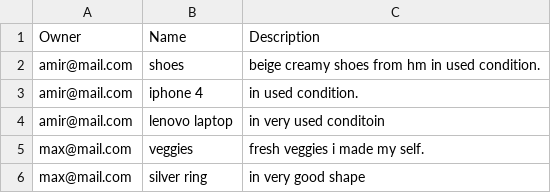
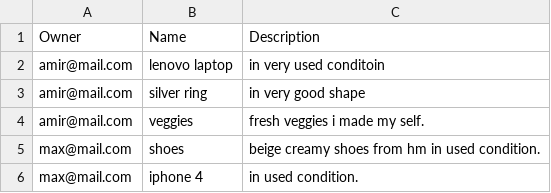
Before and after one commit to amirhamza247/tradingApp, a CSV file: items.csv, drawn as a sheet.

Commit message:
modified showalltradeitems and selectandsendrequest methods.
so that user can select a user to trade with first, than select theres item. it is more organized like this.

```diff
--- a/items.csv
+++ b/items.csv
@@ -1,6 +1,6 @@
 Owner,Name,Description
-amir@mail.com,shoes,beige creamy shoes from hm in used condition.
-amir@mail.com,iphone 4,in used condition.
 amir@mail.com,lenovo laptop,in very used conditoin
-max@mail.com,veggies,fresh veggies i made my self.
-max@mail.com,silver ring,in very good shape
+amir@mail.com,silver ring,in very good shape
+amir@mail.com,veggies,fresh veggies i made my self.
+max@mail.com,shoes,beige creamy shoes from hm in used condition.
+max@mail.com,iphone 4,in used condition.
```
Also changed, not shown: 3 other files.
